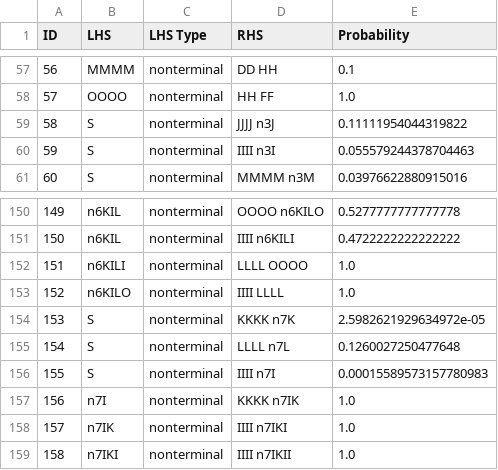
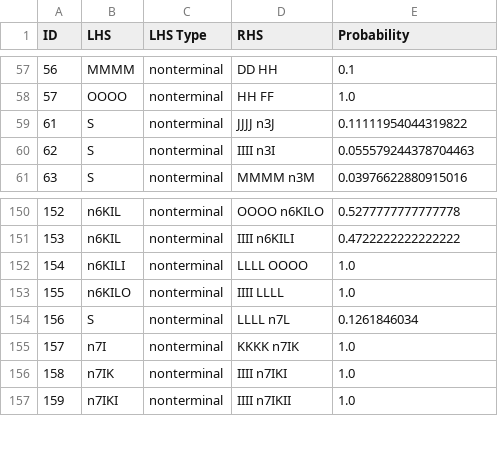
Before and after one commit to arthurbright/NLPa2, a CSV file: pcfg_scratch.csv, drawn as a sheet; only a part is shown, gaps mark what is left out; removed rows and columns are numbered as before the commit, all else as after; the diff names each change by its address in the sheet, - before the commit and + after, or states it on an @@ line.

```diff
--- a/pcfg_scratch.csv
+++ b/pcfg_scratch.csv
@@ column A (ID) renumbered from row 59 down @@
-row 154: 153 | S | nonterminal | KKKK n7K | 2.5982621929634972e-05
-E154 (Probability): 0.1260027250477648
+E154 (Probability): 0.1261846034
-row 156: 155 | S | nonterminal | IIII n7I | 0.00015589573157780983
```
Also changed, not shown: 5 other files.
